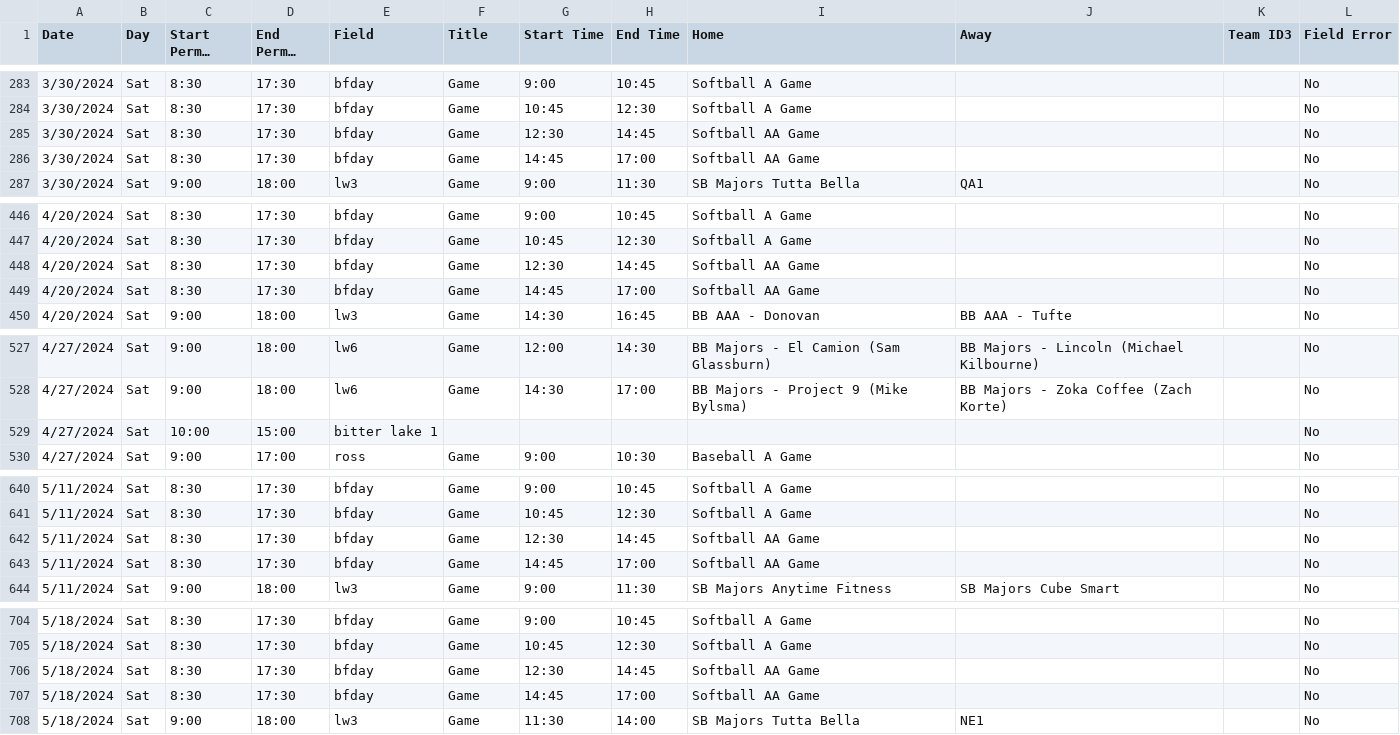
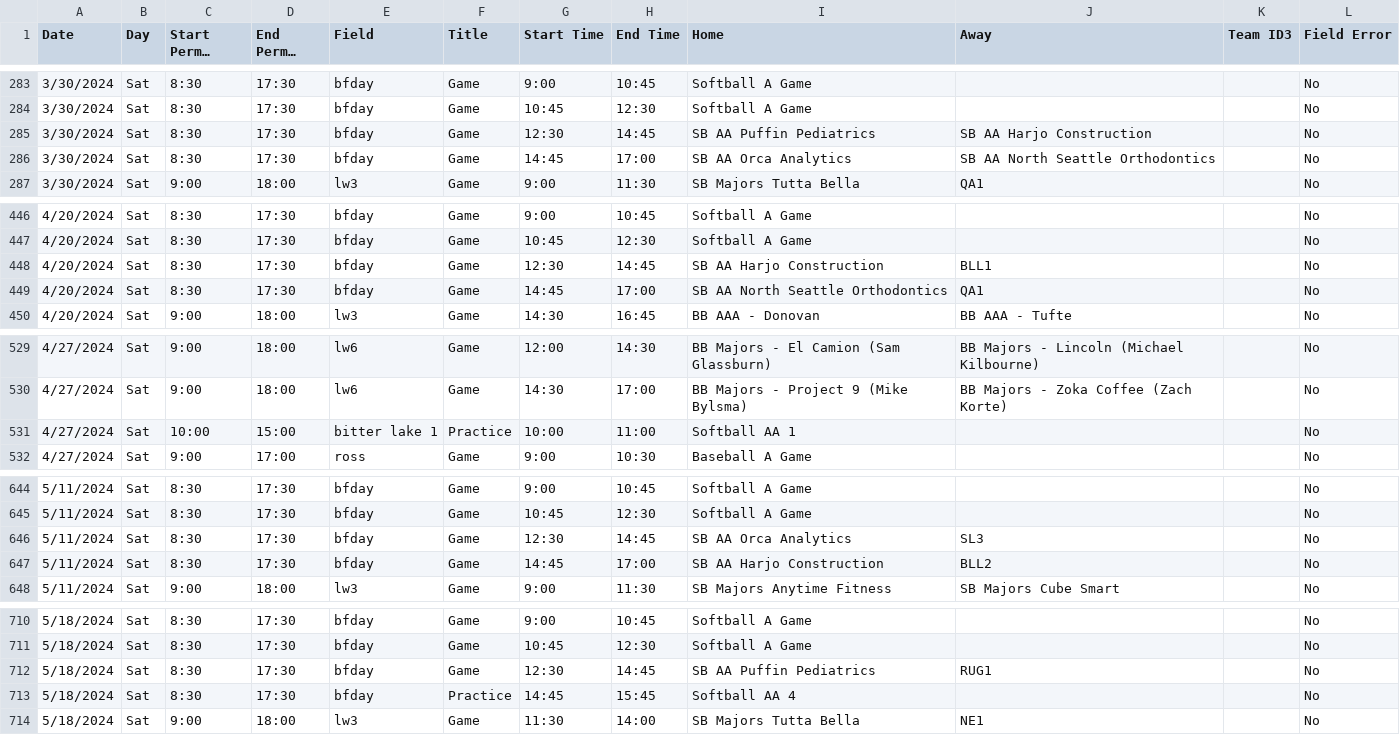
Before and after one commit to ncllball/ncll-schedule, a CSV file: assigned_permits_60ft.csv, drawn as a sheet; only a part is shown, gaps mark what is left out; long unchanged cells end in …; addresses are those after the commit; the diff covers the shown part only; the diff names each change by its address in the sheet, - before the commit and + after, or states it on an @@ line.

Commit message:
Amended some field times / practice designations

```diff
--- a/assigned_permits_60ft.csv
+++ b/assigned_permits_60ft.csv
-I285 (Home): Softball AA Game
+I285 (Home): SB AA Puffin Pediatrics
-J285 (Away): (empty)
+J285 (Away): SB AA Harjo Construction
-I286 (Home): Softball AA Game
+I286 (Home): SB AA Orca Analytics
-J286 (Away): (empty)
+J286 (Away): SB AA North Seattle Orthodontics
-I448 (Home): Softball AA Game
+I448 (Home): SB AA Harjo Construction
-J448 (Away): (empty)
+J448 (Away): BLL1
-I449 (Home): Softball AA Game
+I449 (Home): SB AA North Seattle Orthodontics
-J449 (Away): (empty)
+J449 (Away): QA1
-F531 (Title): (empty)
+F531 (Title): Practice
-G531 (Start Time): (empty)
+G531 (Start Time): 10:00
-H531 (End Time): (empty)
+H531 (End Time): 11:00
-I531 (Home): (empty)
+I531 (Home): Softball AA 1
-I646 (Home): Softball AA Game
+I646 (Home): SB AA Orca Analytics
-J646 (Away): (empty)
+J646 (Away): SL3
-I647 (Home): Softball AA Game
+I647 (Home): SB AA Harjo Construction
-J647 (Away): (empty)
+J647 (Away): BLL2
-I712 (Home): Softball AA Game
+I712 (Home): SB AA Puffin Pediatrics
-J712 (Away): (empty)
+J712 (Away): RUG1
-F713 (Title): Game
+F713 (Title): Practice
-H713 (End Time): 17:00
+H713 (End Time): 15:45
-I713 (Home): Softball AA Game
+I713 (Home): Softball AA 4
```
Also changed, not shown: 8 added rows and 66 edited cells elsewhere in this file.
